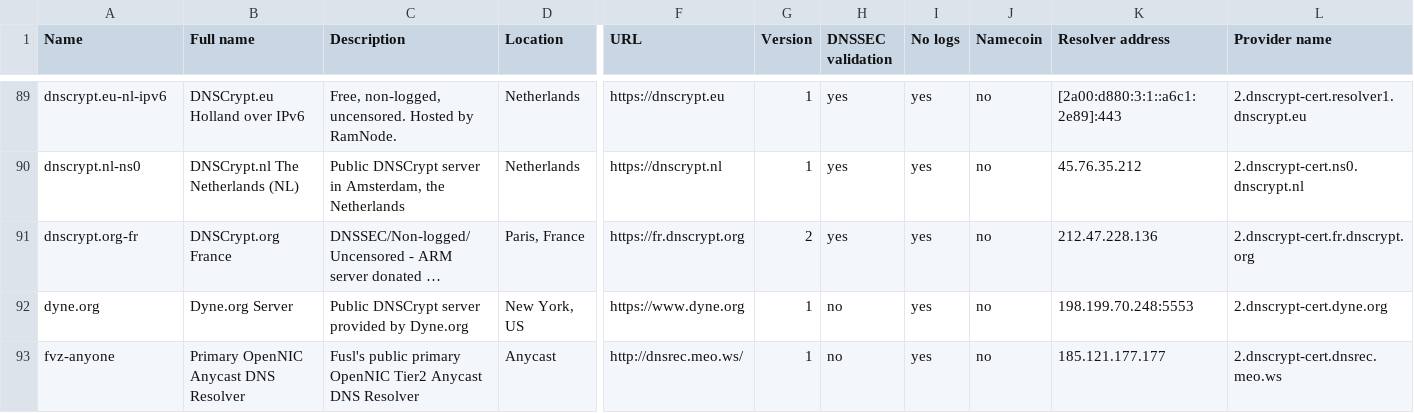
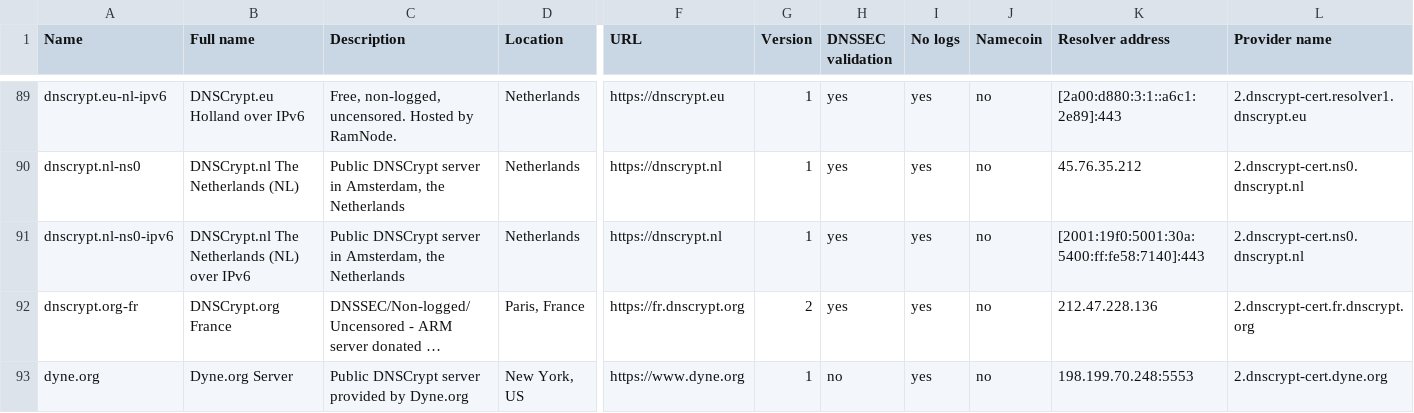
Before and after one commit to dyne/dnscrypt-proxy, a CSV file: dnscrypt-resolvers.csv, drawn as a sheet; only a part is shown, gaps mark what is left out; the shorter side is filled out with more unchanged rows; long unchanged cells end in …; rows hold the shown columns only; the diff names each change by its address in the sheet, - before the commit and + after, or states it on an @@ line.

Commit message:
Update dnscrypt-resolvers.csv (#612)
Previously mistakenly added the wrong IPv6 address. Added the correct one for dnscrypt.nl-ns0-ipv6

```diff
--- a/dnscrypt-resolvers.csv
+++ b/dnscrypt-resolvers.csv
+row 91: dnscrypt.nl-ns0-ipv6 | DNSCrypt.nl The Netherlands (NL) over IPv6 | Public DNSCrypt server in Amsterdam, the Netherlands | Netherlands | https://dnscrypt.nl | 1 | yes | yes | no | [2001:19f0:5001:30a:5400:ff:fe58:7140]:443 | 2.dnscrypt-cert.ns0.dnscrypt.nl
```
